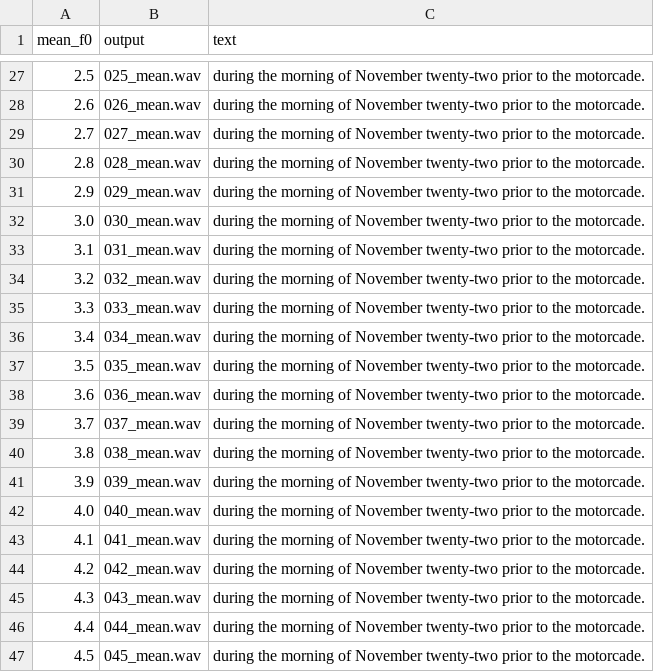
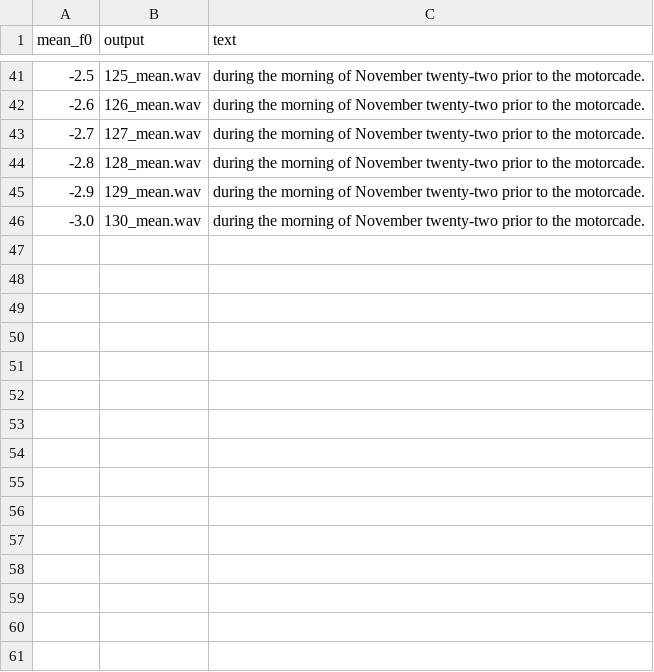
Before and after one commit to wencywonderx/FastPitches, a TSV file: PyTorch/SpeechSynthesis/FastPitch/phrases/devset10.tsv, drawn as a sheet; only a part is shown, gaps mark what is left out; the diff covers the shown part only.

```diff
--- a/PyTorch/SpeechSynthesis/FastPitch/phrases/devset10.tsv
+++ b/PyTorch/SpeechSynthesis/FastPitch/phrases/devset10.tsv
@@ -27,21 +41,6 @@ mean_f0	output	text
-2.5	025_mean.wav	during the morning of November twenty-two prior to the motorcade.
-2.6	026_mean.wav	during the morning of November twenty-two prior to the motorcade.
-2.7	027_mean.wav	during the morning of November twenty-two prior to the motorcade.
-2.8	028_mean.wav	during the morning of November twenty-two prior to the motorcade.
-2.9	029_mean.wav	during the morning of November twenty-two prior to the motorcade.
-3.0	030_mean.wav	during the morning of November twenty-two prior to the motorcade.
-3.1	031_mean.wav	during the morning of November twenty-two prior to the motorcade.
-3.2	032_mean.wav	during the morning of November twenty-two prior to the motorcade.
-3.3	033_mean.wav	during the morning of November twenty-two prior to the motorcade.
-3.4	034_mean.wav	during the morning of November twenty-two prior to the motorcade.
-3.5	035_mean.wav	during the morning of November twenty-two prior to the motorcade.
-3.6	036_mean.wav	during the morning of November twenty-two prior to the motorcade.
-3.7	037_mean.wav	during the morning of November twenty-two prior to the motorcade.
-3.8	038_mean.wav	during the morning of November twenty-two prior to the motorcade.
-3.9	039_mean.wav	during the morning of November twenty-two prior to the motorcade.
-4.0	040_mean.wav	during the morning of November twenty-two prior to the motorcade.
-4.1	041_mean.wav	during the morning of November twenty-two prior to the motorcade.
-4.2	042_mean.wav	during the morning of November twenty-two prior to the motorcade.
-4.3	043_mean.wav	during the morning of November twenty-two prior to the motorcade.
-4.4	044_mean.wav	during the morning of November twenty-two prior to the motorcade.
-4.5	045_mean.wav	during the morning of November twenty-two prior to the motorcade.
+-2.5	125_mean.wav	during the morning of November twenty-two prior to the motorcade.
+-2.6	126_mean.wav	during the morning of November twenty-two prior to the motorcade.
+-2.7	127_mean.wav	during the morning of November twenty-two prior to the motorcade.
+-2.8	128_mean.wav	during the morning of November twenty-two prior to the motorcade.
+-2.9	129_mean.wav	during the morning of November twenty-two prior to the motorcade.
+-3.0	130_mean.wav	during the morning of November twenty-two prior to the motorcade.
```
Also changed, not shown: 15 added rows, 1 removed row and 48 edited cells elsewhere in this file.
